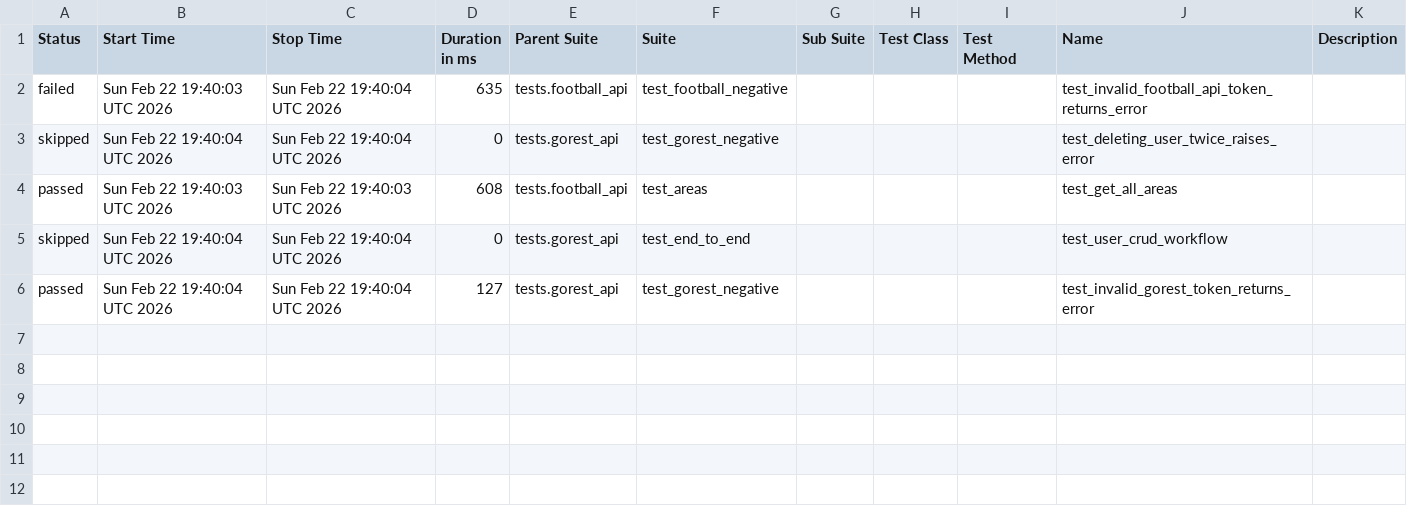
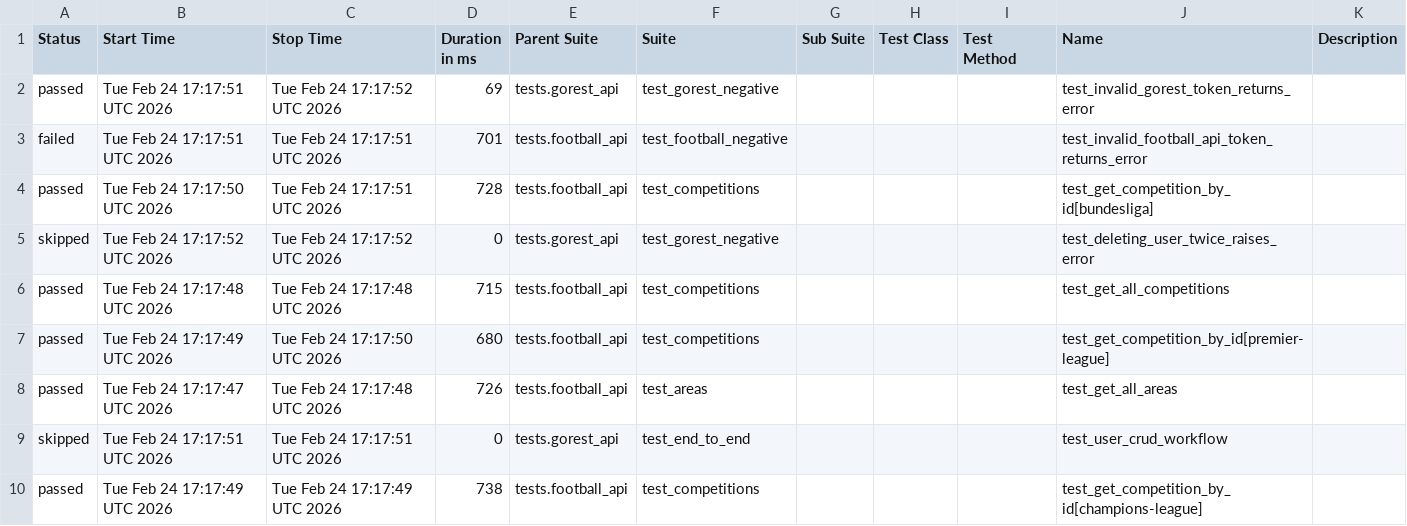
Before and after one commit to amazpyel/python_rest_api_testing, a CSV file: data/suites.csv, drawn as a sheet.

```diff
--- a/data/suites.csv
+++ b/data/suites.csv
@@ -1,6 +1,10 @@
 "Status","Start Time","Stop Time","Duration in ms","Parent Suite","Suite","Sub Suite","Test Class","Test Method","Name","Description"
-"failed","Sun Feb 22 19:40:03 UTC 2026","Sun Feb 22 19:40:04 UTC 2026","635","tests.football_api","test_football_negative","","","","test_invalid_football_api_token_returns_error",""
-"skipped","Sun Feb 22 19:40:04 UTC 2026","Sun Feb 22 19:40:04 UTC 2026","0","tests.gorest_api","test_gorest_negative","","","","test_deleting_user_twice_raises_error",""
-"passed","Sun Feb 22 19:40:03 UTC 2026","Sun Feb 22 19:40:03 UTC 2026","608","tests.football_api","test_areas","","","","test_get_all_areas",""
-"skipped","Sun Feb 22 19:40:04 UTC 2026","Sun Feb 22 19:40:04 UTC 2026","0","tests.gorest_api","test_end_to_end","","","","test_user_crud_workflow",""
-"passed","Sun Feb 22 19:40:04 UTC 2026","Sun Feb 22 19:40:04 UTC 2026","127","tests.gorest_api","test_gorest_negative","","","","test_invalid_gorest_token_returns_error",""
+"passed","Tue Feb 24 17:17:51 UTC 2026","Tue Feb 24 17:17:52 UTC 2026","69","tests.gorest_api","test_gorest_negative","","","","test_invalid_gorest_token_returns_error",""
+"failed","Tue Feb 24 17:17:51 UTC 2026","Tue Feb 24 17:17:51 UTC 2026","701","tests.football_api","test_football_negative","","","","test_invalid_football_api_token_returns_error",""
+"passed","Tue Feb 24 17:17:50 UTC 2026","Tue Feb 24 17:17:51 UTC 2026","728","tests.football_api","test_competitions","","","","test_get_competition_by_id[bundesliga]",""
+"skipped","Tue Feb 24 17:17:52 UTC 2026","Tue Feb 24 17:17:52 UTC 2026","0","tests.gorest_api","test_gorest_negative","","","","test_deleting_user_twice_raises_error",""
+"passed","Tue Feb 24 17:17:48 UTC 2026","Tue Feb 24 17:17:48 UTC 2026","715","tests.football_api","test_competitions","","","","test_get_all_competitions",""
+"passed","Tue Feb 24 17:17:49 UTC 2026","Tue Feb 24 17:17:50 UTC 2026","680","tests.football_api","test_competitions","","","","test_get_competition_by_id[premier-league]",""
+"passed","Tue Feb 24 17:17:47 UTC 2026","Tue Feb 24 17:17:48 UTC 2026","726","tests.football_api","test_areas","","","","test_get_all_areas",""
+"skipped","Tue Feb 24 17:17:51 UTC 2026","Tue Feb 24 17:17:51 UTC 2026","0","tests.gorest_api","test_end_to_end","","","","test_user_crud_workflow",""
+"passed","Tue Feb 24 17:17:49 UTC 2026","Tue Feb 24 17:17:49 UTC 2026","738","tests.football_api","test_competitions","","","","test_get_competition_by_id[champions-league]",""
```
Also changed, not shown: data/behaviors.csv, 38 other files.
